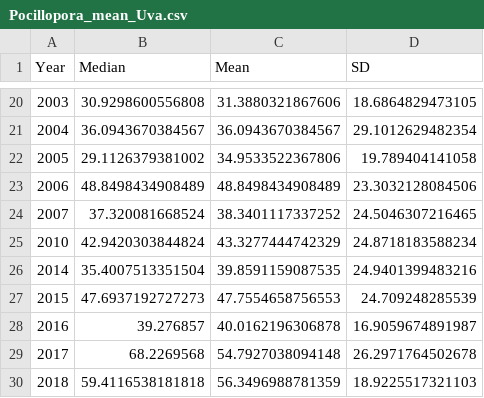
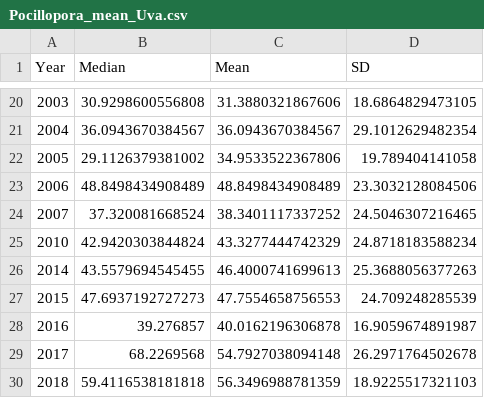
Before and after one commit to anampc/Uva_ENOS_Cover_Bleaching, a CSV file: Outputs/Tukey_outputs/Pocillopora_mean_Uva.csv, drawn as a sheet; only a part is shown, gaps mark what is left out.

```diff
--- a/Outputs/Tukey_outputs/Pocillopora_mean_Uva.csv
+++ b/Outputs/Tukey_outputs/Pocillopora_mean_Uva.csv
@@ -25,3 +25,3 @@
 2010,42.9420303844824,43.3277444742329,24.8718183588234
-2014,35.4007513351504,39.8591159087535,24.9401399483216
+2014,43.5579694545455,46.4000741699613,25.3688056377263
 2015,47.6937192727273,47.7554658756553,24.709248285539
```
Also changed, not shown: Outputs/Tukey_outputs/Species_comparissions.csv, Outputs/Tukey_outputs/UvaPocilloTukey.csv, 19 other files.
